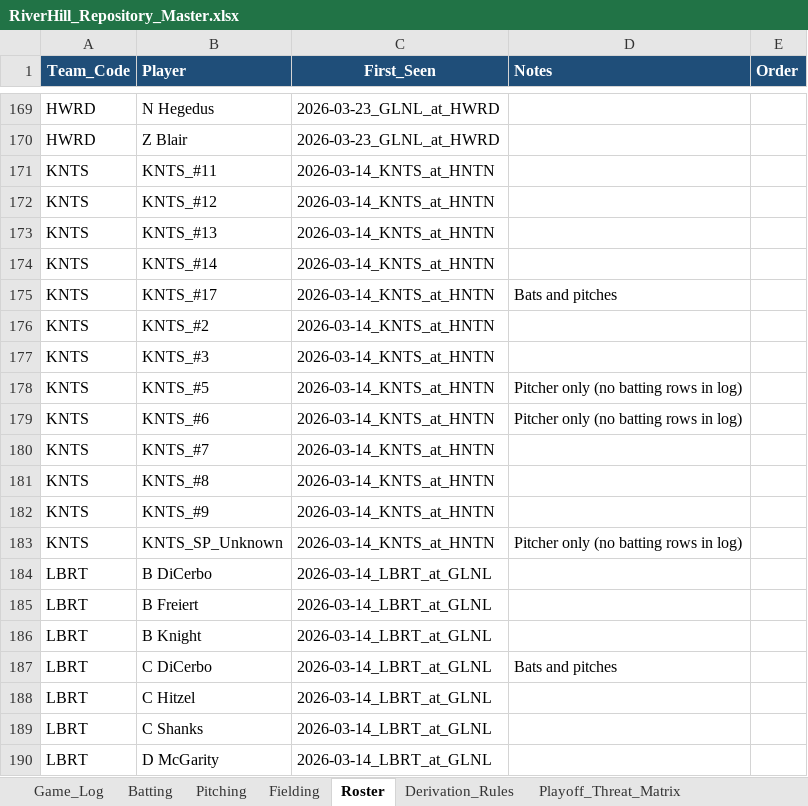
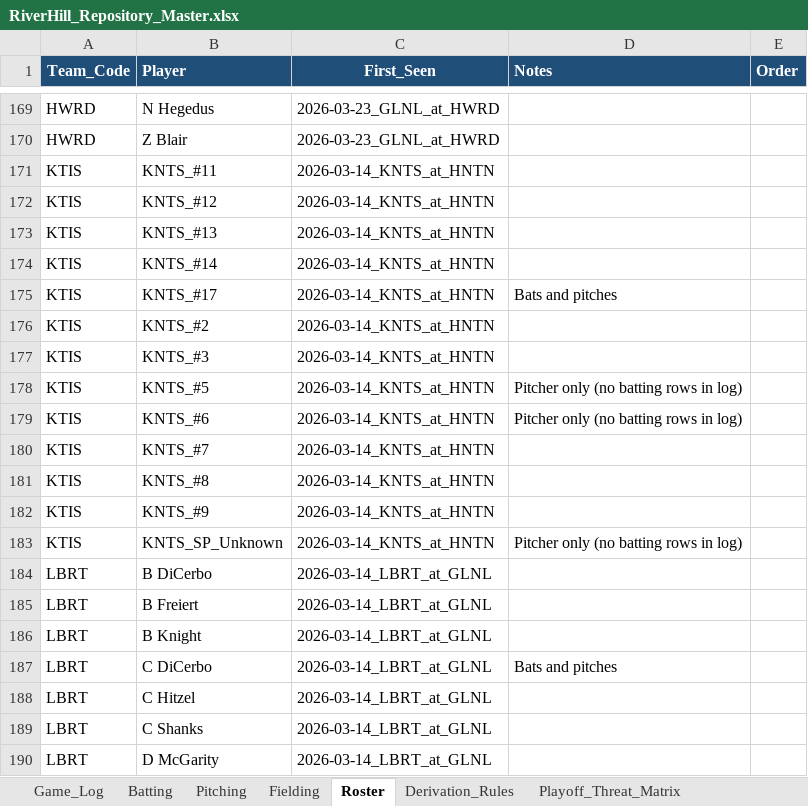
Before and after one commit to hughnorwood/hawks-scouting, an Excel workbook: data/RiverHill_Repository_Master.xlsx, sheet Roster, drawn as a sheet; only a part is shown, gaps mark what is left out; values as stored, in another font and other column widths than the file's, no borders; the diff names each change by its address in the sheet, - before the commit and + after, or states it on an @@ line.

```diff
--- a/data/RiverHill_Repository_Master.xlsx (sheet Roster)
+++ b/data/RiverHill_Repository_Master.xlsx (sheet Roster)
-A171:A183 (Team_Code): KNTS
+A171:A183 (Team_Code): KTIS
```
Also changed, not shown: sheet Batting, sheet Pitching, sheet Fielding, sheet Game_Log, 24 other files.
